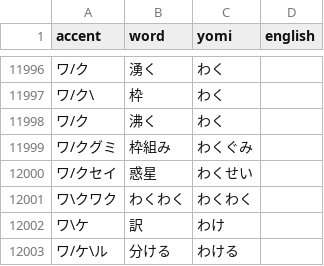
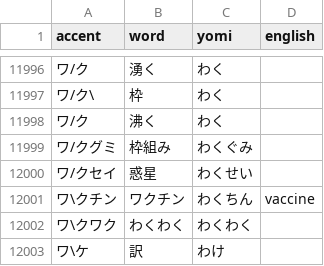
Before and after one commit to nozomiyamada/nozomibot, a CSV file: data/accent.csv, drawn as a sheet; only a part is shown, gaps mark what is left out; the shorter side is filled out with more unchanged rows.

```diff
--- a/data/accent.csv
+++ b/data/accent.csv
@@ -12000,2 +12000,3 @@ accent,word,yomi,english
 ワ/クセイ,惑星,わくせい,
+ワ\クチン,ワクチン,わくちん,vaccine
 ワ\クワク,わくわく,わくわく,
```
Also changed, not shown: 6 other files.
